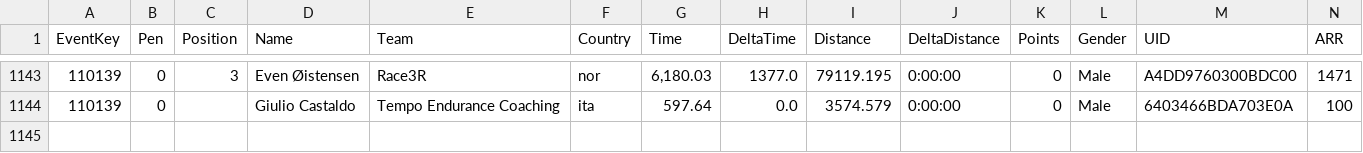
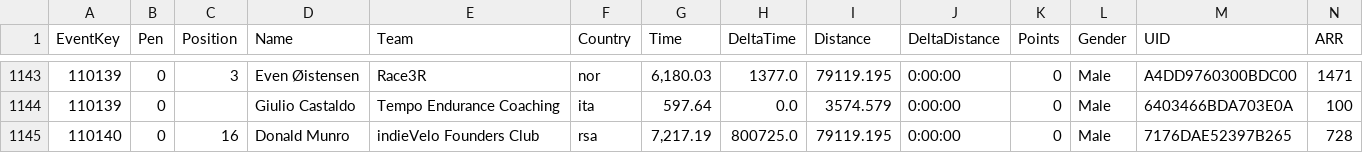
Before and after one commit to somaek/somaek.github.io, a CSV file: arwr.csv, drawn as a sheet; only a part is shown, gaps mark what is left out; rows hold the shown columns only; the diff names each change by its address in the sheet, - before the commit and + after, or states it on an @@ line.

Commit message:
Flat: latest data (2026-04-13T23:41:02.258Z) {   "date": "2026-04-13T23:41:02.258Z",   "files": [     {       "name": "arwr.csv",       "deltaBytes": 199,       "source": "https://docs.google.com/spreadsheets/d/e/2PACX-1vTFFpRBp56INVL1XqmHbGBrISvVdzqQ1C3N-sf9xox4oJugyPqYw7OwbxpkyolEjx8BPIkd7mb2ICza/pub?gid=635705779&single=true&output=csv"     },     {       "name": "SpringC.csv",       "deltaBytes": 6890,       "source": "https://docs.google.com/spreadsheets/d/e/2PACX-1vQa0NYgMt6C6iQz2B0WJOpqapV_4_qrivfmCriV0CddxN3Ihe1FhfJ-6yXf7rG7g4GJkYzazBHCF50Y/pub?gid=635705779&single=true&output=csv"     },     {       "name": "classicsL.csv",       "deltaBytes": 6890,       "source": "https://docs.google.com/spreadsheets/d/e/2PACX-1vQa0NYgMt6C6iQz2B0WJOpqapV_4_qrivfmCriV0CddxN3Ihe1FhfJ-6yXf7rG7g4GJkYzazBHCF50Y/pub?gid=635705779&single=true&output=csv"     }   ] }

```diff
--- a/arwr.csv
+++ b/arwr.csv
+row 1145: 110140 | 0 | 16 | Donald Munro | indieVelo Founders Club | rsa | 7,217.19 | 800725.0 | 79119.195 | 0:00:00 | 0 | Male | 7176DAE52397B265 | 728
```
Also changed, not shown: 2 other files.
